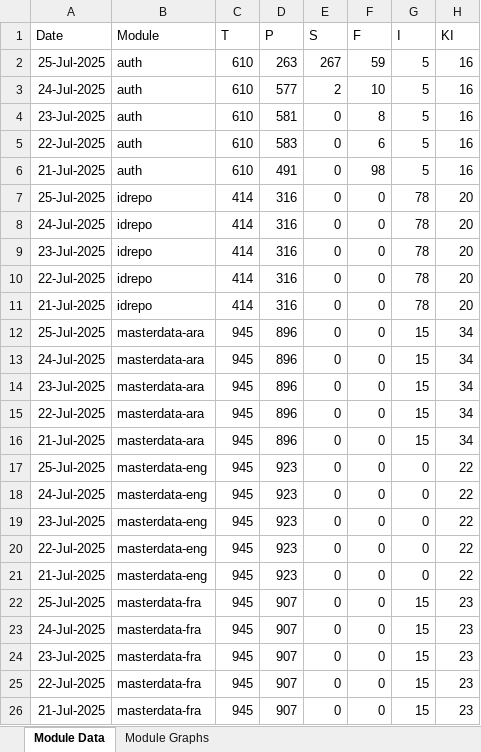
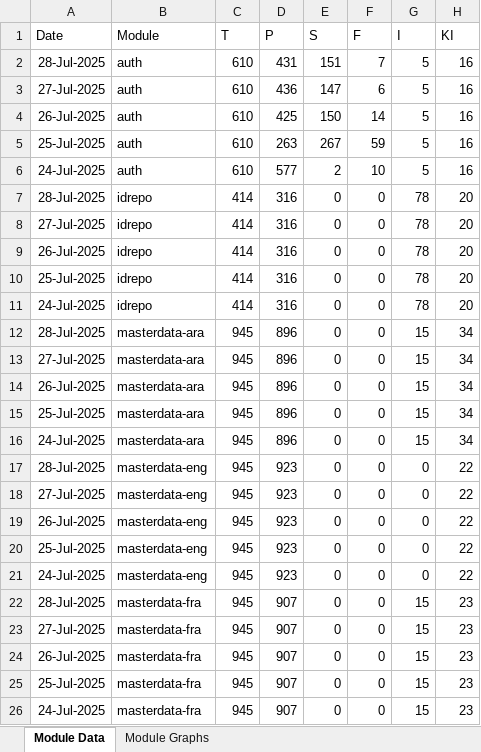
Before and after one commit to mosip/mosip-labs, an Excel workbook: minio-report-tracker/xlxs/dev3.xlsx, sheet Module Data, drawn as a sheet; only a part is shown; values as stored, in another font and other column widths than the file's, no borders; removed rows and columns are numbered as before the commit, all else as after; the diff covers the shown part only; the diff names each change by its address in the sheet, - before the commit and + after, or states it on an @@ line.

```diff
--- a/minio-report-tracker/xlxs/dev3.xlsx (sheet Module Data)
+++ b/minio-report-tracker/xlxs/dev3.xlsx (sheet Module Data)
+row 2: 28-Jul-2025 | auth | 610 | 431 | 151 | 7 | 5 | 16
+row 3: 27-Jul-2025 | auth | 610 | 436 | 147 | 6 | 5 | 16
+row 4: 26-Jul-2025 | auth | 610 | 425 | 150 | 14 | 5 | 16
-row 4: 23-Jul-2025 | auth | 610 | 581 | 0 | 8 | 5 | 16
-row 5: 22-Jul-2025 | auth | 610 | 583 | 0 | 6 | 5 | 16
-row 6: 21-Jul-2025 | auth | 610 | 491 | 0 | 98 | 5 | 16
+row 7: 28-Jul-2025 | idrepo | 414 | 316 | 0 | 0 | 78 | 20
+row 8: 27-Jul-2025 | idrepo | 414 | 316 | 0 | 0 | 78 | 20
+row 9: 26-Jul-2025 | idrepo | 414 | 316 | 0 | 0 | 78 | 20
-row 9: 23-Jul-2025 | idrepo | 414 | 316 | 0 | 0 | 78 | 20
-row 10: 22-Jul-2025 | idrepo | 414 | 316 | 0 | 0 | 78 | 20
-row 11: 21-Jul-2025 | idrepo | 414 | 316 | 0 | 0 | 78 | 20
+row 12: 28-Jul-2025 | masterdata-ara | 945 | 896 | 0 | 0 | 15 | 34
+row 13: 27-Jul-2025 | masterdata-ara | 945 | 896 | 0 | 0 | 15 | 34
+row 14: 26-Jul-2025 | masterdata-ara | 945 | 896 | 0 | 0 | 15 | 34
-A17 (Date): 23-Jul-2025
+A17 (Date): 28-Jul-2025
-B17:B19 (Module): masterdata-ara
+B17:B19 (Module): masterdata-eng
-D17:D19 (P): 896
+D17:D19 (P): 923
-G17:G19 (I): 15
+G17:G19 (I): 0
-H17:H19 (KI): 34
+H17:H19 (KI): 22
-A18 (Date): 22-Jul-2025
+A18 (Date): 27-Jul-2025
-A19 (Date): 21-Jul-2025
+A19 (Date): 26-Jul-2025
-A22 (Date): 23-Jul-2025
+A22 (Date): 28-Jul-2025
-B22:B24 (Module): masterdata-eng
+B22:B24 (Module): masterdata-fra
-D22:D24 (P): 923
+D22:D24 (P): 907
-G22:G24 (I): 0
+G22:G24 (I): 15
-H22:H24 (KI): 22
+H22:H24 (KI): 23
-A23 (Date): 22-Jul-2025
+A23 (Date): 27-Jul-2025
-A24 (Date): 21-Jul-2025
+A24 (Date): 26-Jul-2025
-row 24: 23-Jul-2025 | masterdata-fra | 945 | 907 | 0 | 0 | 15 | 23
-row 25: 22-Jul-2025 | masterdata-fra | 945 | 907 | 0 | 0 | 15 | 23
-row 26: 21-Jul-2025 | masterdata-fra | 945 | 907 | 0 | 0 | 15 | 23
```
Also changed, not shown: 9 added rows, 8 removed rows and 6 edited cells elsewhere in this sheet, charts or pictures, minio-report-tracker/xlxs/cellbox21.xlsx, minio-report-tracker/xlxs/dev1.xlsx, 13 other files.
